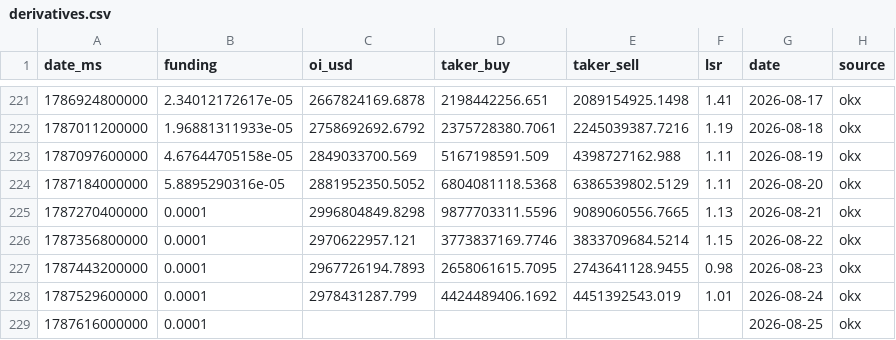
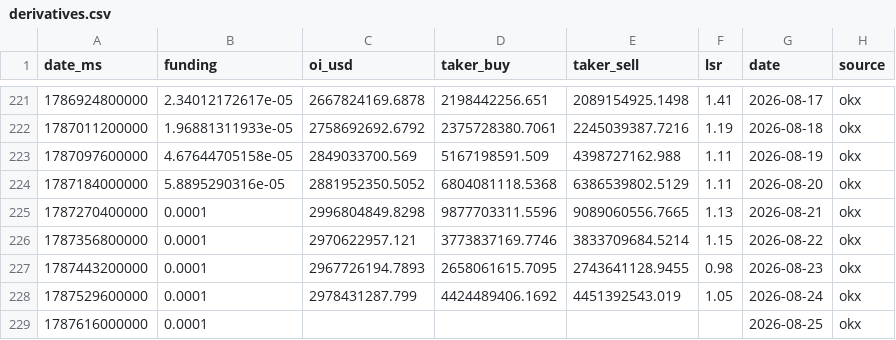
Before and after one commit to kenhuangads/btc-trader, a CSV file: history/derivatives.csv, drawn as a sheet; only a part is shown, gaps mark what is left out.

```diff
--- a/history/derivatives.csv
+++ b/history/derivatives.csv
@@ -227,3 +227,3 @@ date_ms,funding,oi_usd,taker_buy,taker_sell,lsr,date,source
 1787443200000,0.0001,2967726194.7893,2658061615.7095,2743641128.9455,0.98,2026-08-23,okx
-1787529600000,0.0001,2978431287.799,4424489406.1692,4451392543.019,1.01,2026-08-24,okx
+1787529600000,0.0001,2978431287.799,4424489406.1692,4451392543.019,1.05,2026-08-24,okx
 1787616000000,0.0001,,,,,2026-08-25,okx
```
Also changed, not shown: 5 other files.
